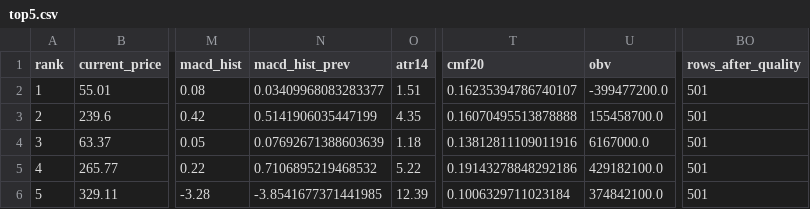
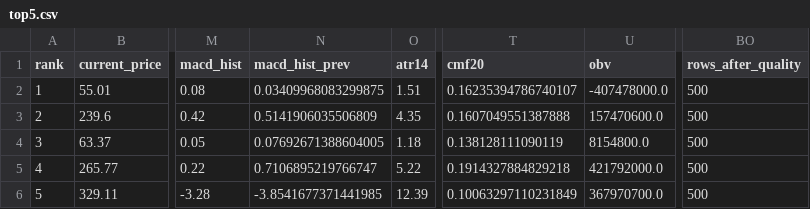
Before and after one commit to kyungseokpark/Stock_Agent_rev, a CSV file: output/us/top5.csv, drawn as a sheet; only a part is shown, gaps mark what is left out; the diff names each change by its address in the sheet, - before the commit and + after, or states it on an @@ line.

```diff
--- a/output/us/top5.csv
+++ b/output/us/top5.csv
-N2 (macd_hist_prev): 0.03409968083283377
+N2 (macd_hist_prev): 0.03409968083299875
-U2 (obv): -399477200.0
+U2 (obv): -407478000.0
-BO2:BO6 (rows_after_quality): 501
+BO2:BO6 (rows_after_quality): 500
-N3 (macd_hist_prev): 0.5141906035447199
+N3 (macd_hist_prev): 0.5141906035506809
-T3 (cmf20): 0.16070495513878888
+T3 (cmf20): 0.1607049551387888
-U3 (obv): 155458700.0
+U3 (obv): 157470600.0
-N4 (macd_hist_prev): 0.07692671388603639
+N4 (macd_hist_prev): 0.07692671388604005
-T4 (cmf20): 0.13812811109011916
+T4 (cmf20): 0.138128111090119
-U4 (obv): 6167000.0
+U4 (obv): 8154800.0
-N5 (macd_hist_prev): 0.7106895219468532
+N5 (macd_hist_prev): 0.7106895219766747
-T5 (cmf20): 0.19143278848292186
+T5 (cmf20): 0.1914327884829218
-U5 (obv): 429182100.0
+U5 (obv): 421792000.0
-T6 (cmf20): 0.1006329711023184
+T6 (cmf20): 0.10063297110231849
-U6 (obv): 374842100.0
+U6 (obv): 367970700.0
```
Also changed, not shown: output/us/full_result.csv, output/us/performance_tracking.csv, 3 other files.
